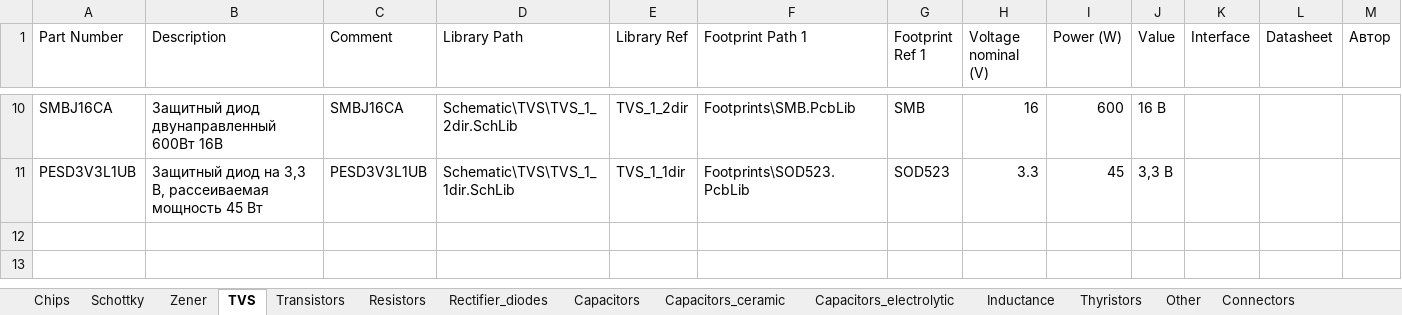
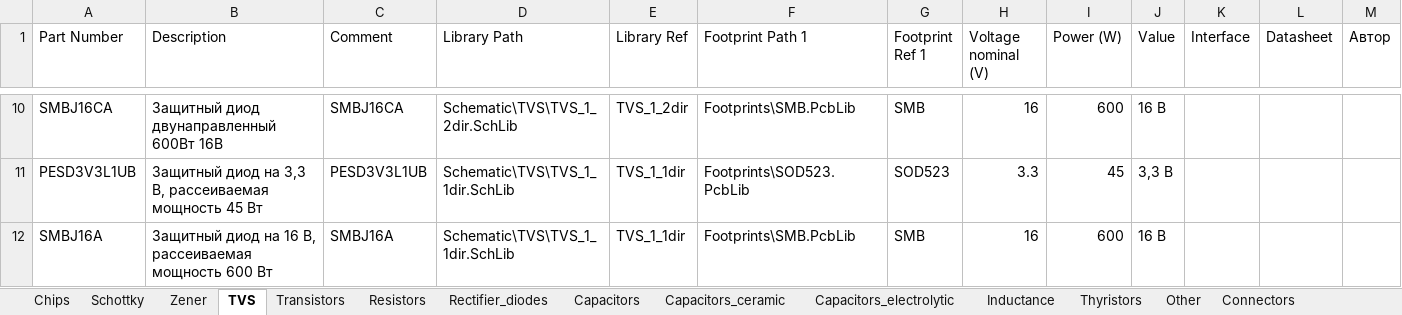
Before and after one commit to hydronautics-team/Hydrolib, an Excel workbook: Database/Hydrolib_bd.xlsm, sheet TVS, drawn as a sheet; only a part is shown, gaps mark what is left out; values as stored, in another font and other column widths than the file's, no borders; table styles not drawn; the diff names each change by its address in the sheet, - before the commit and + after, or states it on an @@ line.

```diff
--- a/Database/Hydrolib_bd.xlsm (sheet TVS)
+++ b/Database/Hydrolib_bd.xlsm (sheet TVS)
+row 12: SMBJ16A | Защитный диод на 16 В, рассеиваемая мощность 600 Вт | SMBJ16A | Schematic\TVS\TVS_1_1dir.SchLib | TVS_1_1dir | Footprints\SMB.PcbLib | SMB | 16 | 600 | 16 В
```
Also changed, not shown: 6 other files.
